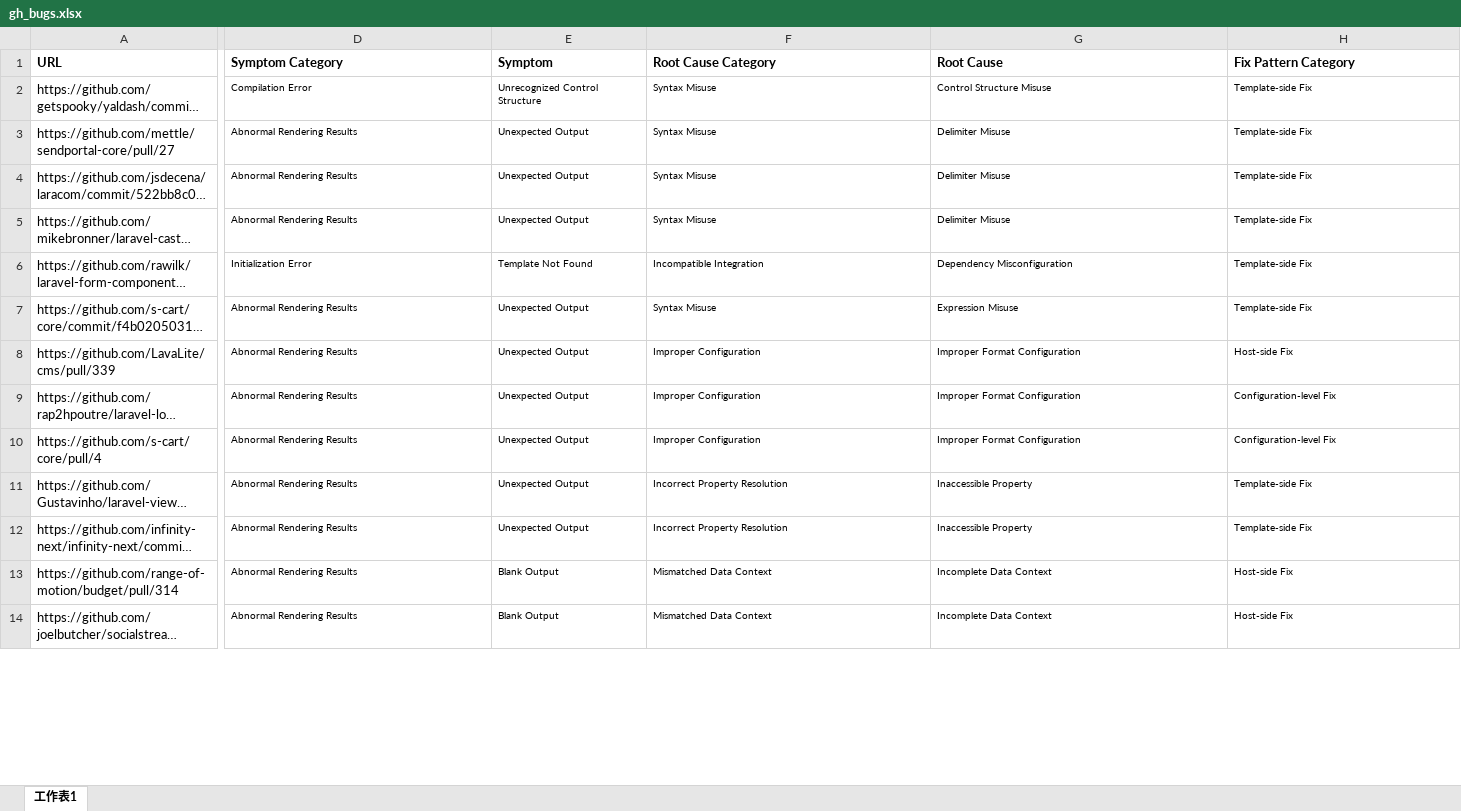
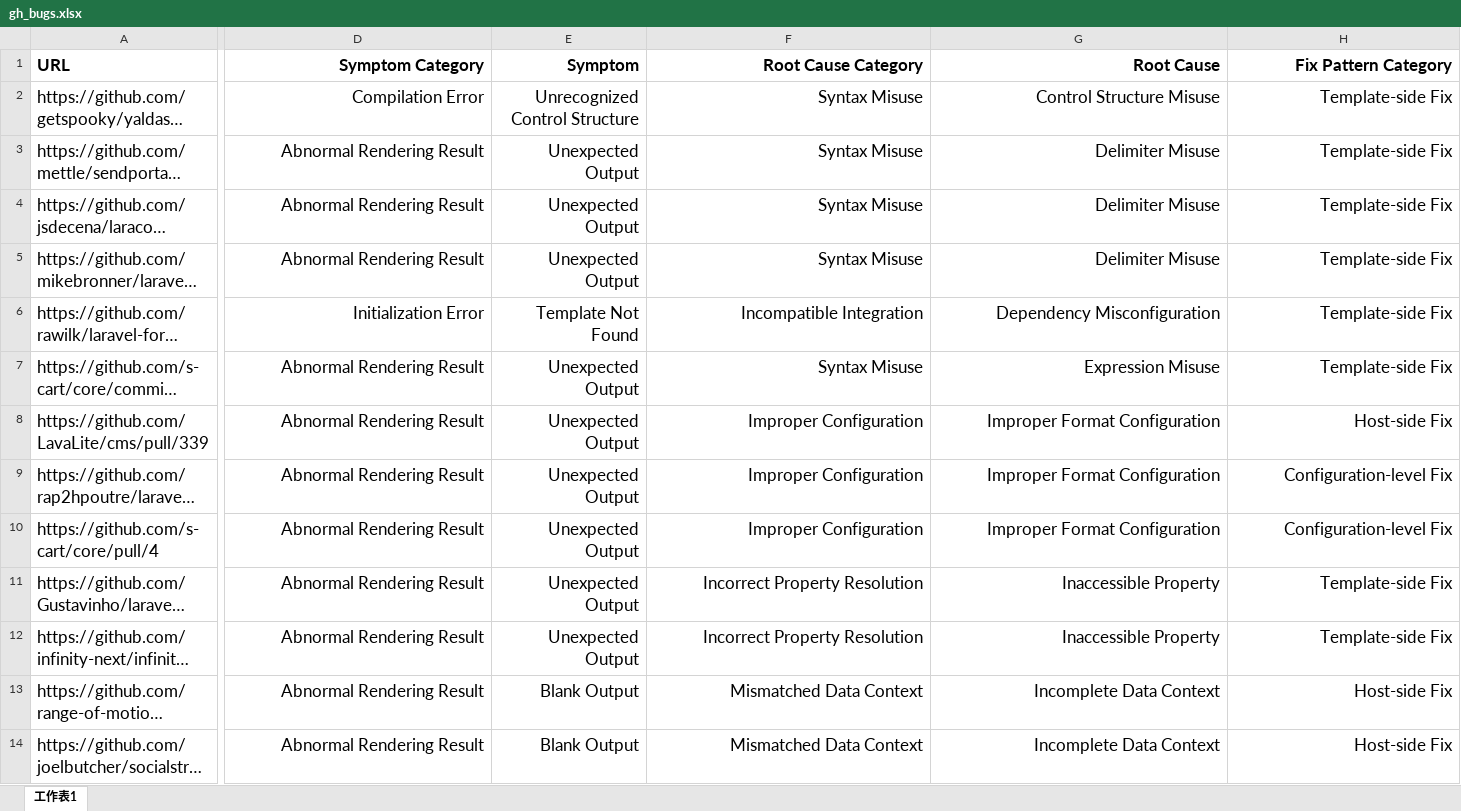
Before and after one commit to ROCK-SE/template-engine-bugs, an Excel workbook: Dataset/gh_bugs.xlsx, sheet 工作表1, drawn as a sheet; only a part is shown, gaps mark what is left out; long unchanged cells end in …; values as stored, in another font and other column widths than the file's, no borders; the diff covers the shown part only; the diff names each change by its address in the sheet, - before the commit and + after, or states it on an @@ line.

```diff
--- a/Dataset/gh_bugs.xlsx (sheet 工作表1)
+++ b/Dataset/gh_bugs.xlsx (sheet 工作表1)
@@ A1:H14 text size: larger @@
-D1:H14 alignment: left
+D1:H14 alignment: right
-D3:D5 (Symptom Category): Abnormal Rendering Results
+D3:D5 (Symptom Category): Abnormal Rendering Result
-D7:D14 (Symptom Category): Abnormal Rendering Results
+D7:D14 (Symptom Category): Abnormal Rendering Result
```
Also changed, not shown: 83 edited cells and cell formats elsewhere in this sheet, Dataset/so_bugs.xlsx, 1 other file.
